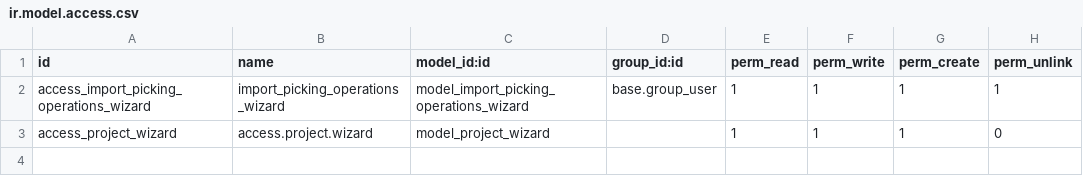
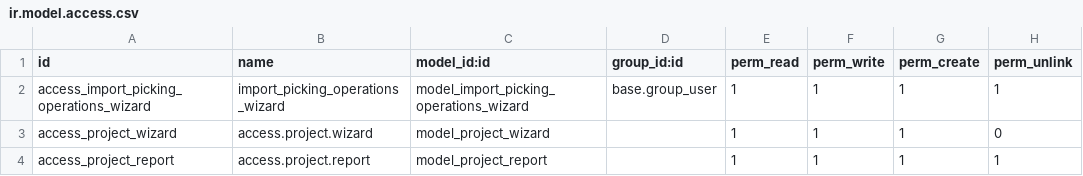
Before and after one commit to odoo-penta/penta-odoo-extensions, a CSV file: penta_cb_cluster_motorcycle/security/ir.model.access.csv, drawn as a sheet; the diff names each change by its address in the sheet, - before the commit and + after, or states it on an @@ line.

Commit message:
[FIX] penta_cb_cluster_motorcycle: Aumento de vista lista para el reporte de servicio externo y reporte de factura el xml

```diff
--- a/penta_cb_cluster_motorcycle/security/ir.model.access.csv
+++ b/penta_cb_cluster_motorcycle/security/ir.model.access.csv
+row 4: access_project_report | access.project.report | model_project_report |  | 1 | 1 | 1 | 1
```
Also changed, not shown: 4 other files.
